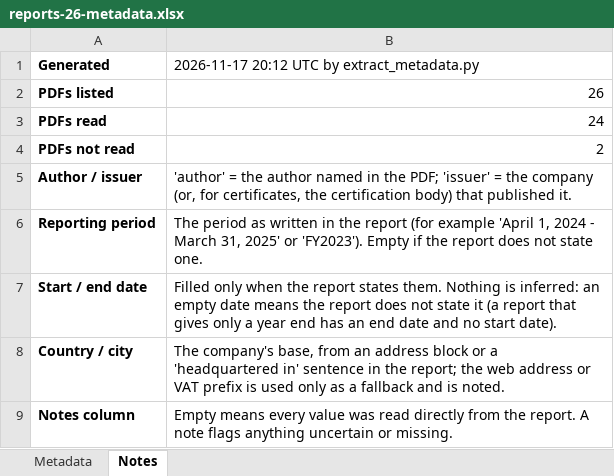
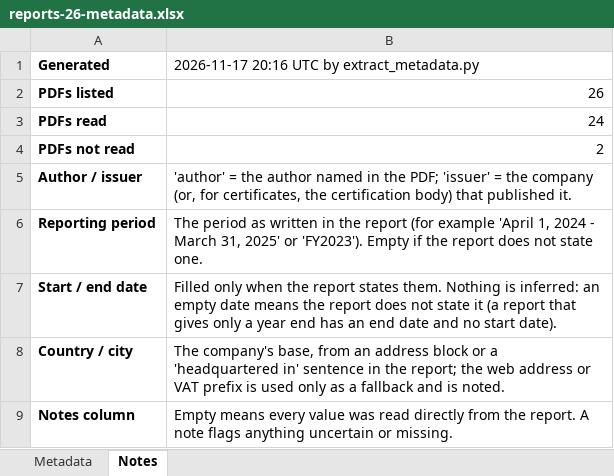
Before and after one commit to bita2019/portfolio, an Excel workbook: scripts/certificates/examples/reports-26-metadata.xlsx, sheet Notes, drawn as a sheet; values as stored, in another font and other column widths than the file's, no borders; the diff names each change by its address in the sheet, - before the commit and + after, or states it on an @@ line.

```diff
--- a/scripts/certificates/examples/reports-26-metadata.xlsx (sheet Notes)
+++ b/scripts/certificates/examples/reports-26-metadata.xlsx (sheet Notes)
-B1: 2026-11-17 20:12 UTC by extract_metadata.py
+B1: 2026-11-17 20:16 UTC by extract_metadata.py
```
Also changed, not shown: sheet Metadata, 3 other files.
